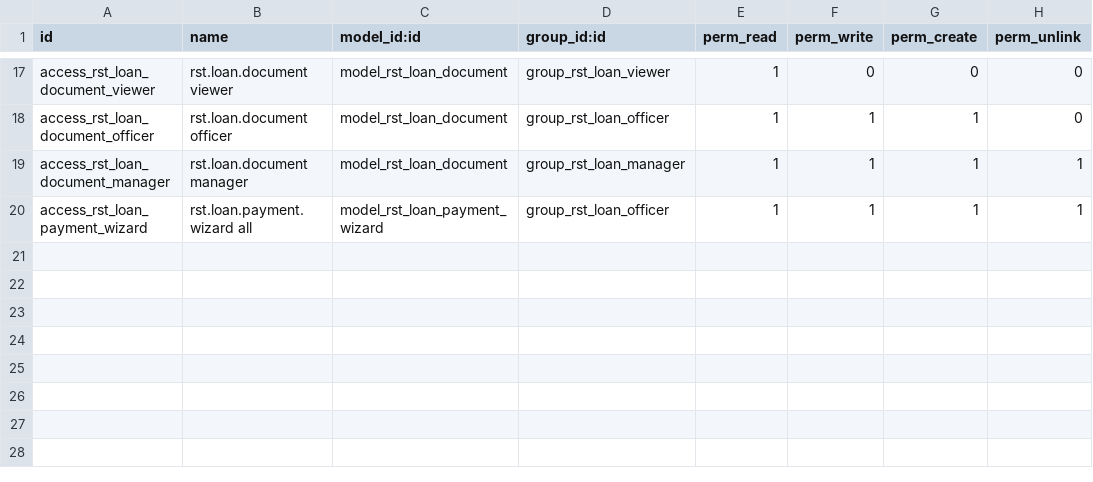
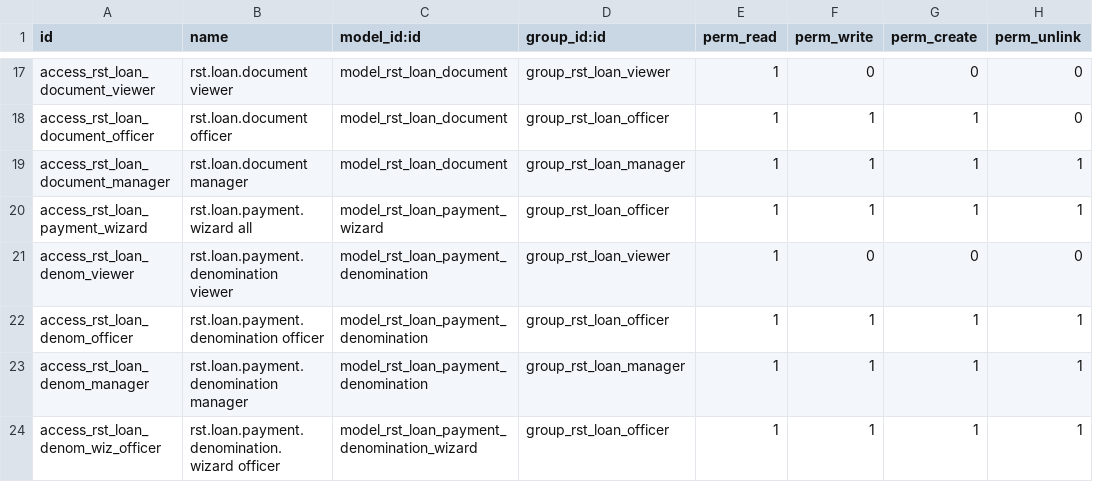
Before and after one commit to JpGarciiia964/rst_loan_management, a CSV file: security/ir.model.access.csv, drawn as a sheet; only a part is shown, gaps mark what is left out; the diff names each change by its address in the sheet, - before the commit and + after, or states it on an @@ line.

Commit message:
Fueron actualizados los metodos de pago para que los mismo piden denominaciones de monedas y informaciones adicional por metodos de pago

```diff
--- a/security/ir.model.access.csv
+++ b/security/ir.model.access.csv
+row 21: access_rst_loan_denom_viewer | rst.loan.payment.denomination viewer | model_rst_loan_payment_denomination | group_rst_loan_viewer | 1 | 0 | 0 | 0
+row 22: access_rst_loan_denom_officer | rst.loan.payment.denomination officer | model_rst_loan_payment_denomination | group_rst_loan_officer | 1 | 1 | 1 | 1
+row 23: access_rst_loan_denom_manager | rst.loan.payment.denomination manager | model_rst_loan_payment_denomination | group_rst_loan_manager | 1 | 1 | 1 | 1
+row 24: access_rst_loan_denom_wiz_officer | rst.loan.payment.denomination.wizard officer | model_rst_loan_payment_denomination_wizard | group_rst_loan_officer | 1 | 1 | 1 | 1
```
Also changed, not shown: 10 other files.
